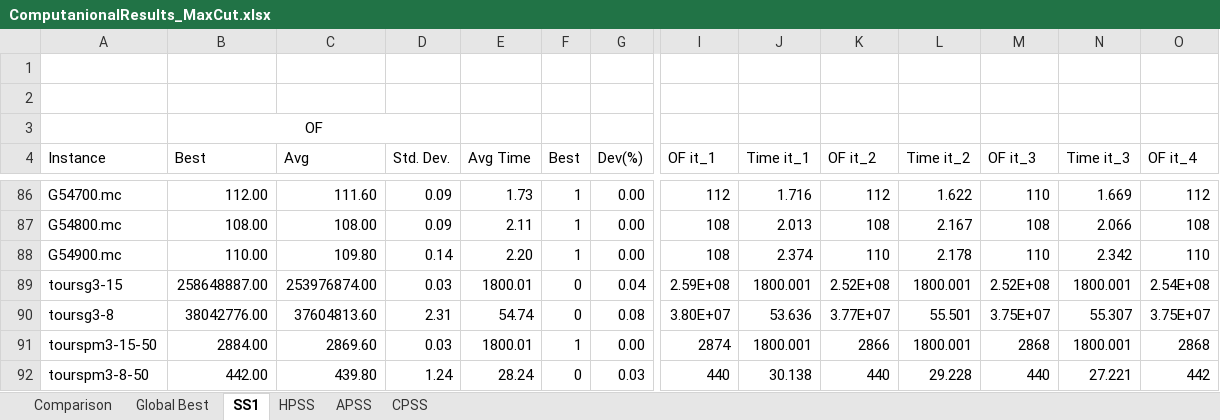
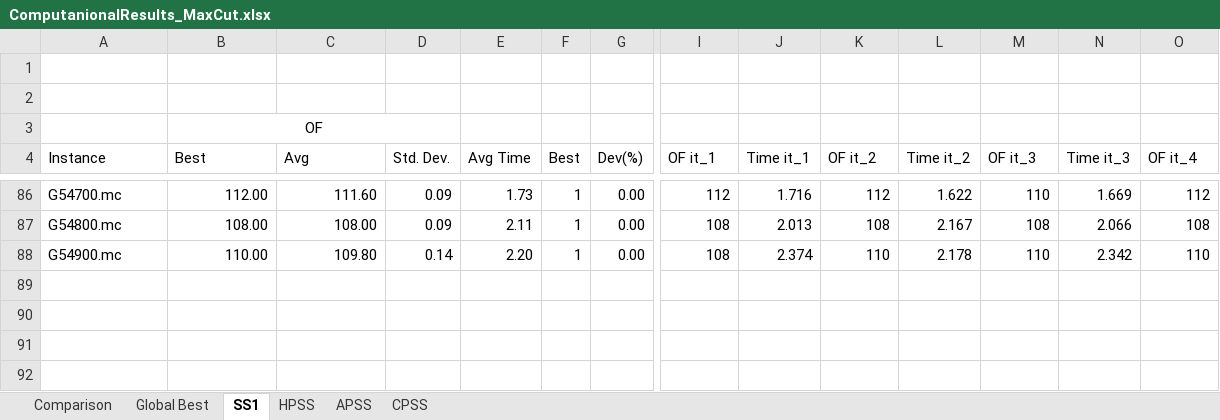
Before and after one commit to AlejandraCasado/ParallelScatterSearch, an Excel workbook: results/ComputanionalResults_MaxCut.xlsx, sheet SS1, drawn as a sheet; only a part is shown, gaps mark what is left out; values as stored, in another font and other column widths than the file's, no borders; rows hold the shown columns only; the diff names each change by its address in the sheet, - before the commit and + after, or states it on an @@ line.

```diff
--- a/results/ComputanionalResults_MaxCut.xlsx (sheet SS1)
+++ b/results/ComputanionalResults_MaxCut.xlsx (sheet SS1)
-row 89: toursg3-15 | 258648887.00 | 253976874.00 | 0.03 | 1800.01 | 0 | 0.04 | 2.59E+08 | 1800.001 | 2.52E+08 | 1800.001 | 2.52E+08 | 1800.001 | 2.54E+08
-row 90: toursg3-8 | 38042776.00 | 37604813.60 | 2.31 | 54.74 | 0 | 0.08 | 3.80E+07 | 53.636 | 3.77E+07 | 55.501 | 3.75E+07 | 55.307 | 3.75E+07
-row 91: tourspm3-15-50 | 2884.00 | 2869.60 | 0.03 | 1800.01 | 1 | 0.00 | 2874 | 1800.001 | 2866 | 1800.001 | 2868 | 1800.001 | 2868
-row 92: tourspm3-8-50 | 442.00 | 439.80 | 1.24 | 28.24 | 0 | 0.03 | 440 | 30.138 | 440 | 29.228 | 440 | 27.221 | 442
```
Also changed, not shown: sheet APSS, sheet CPSS, sheet HPSS, sheet Comparison, sheet Global Best.
